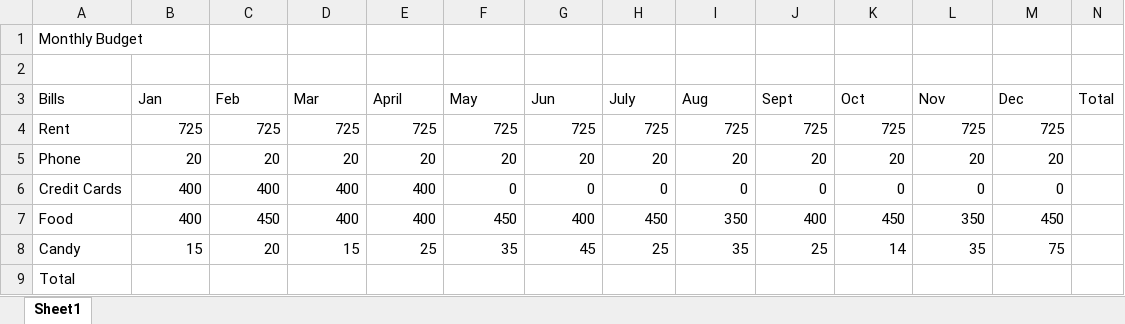
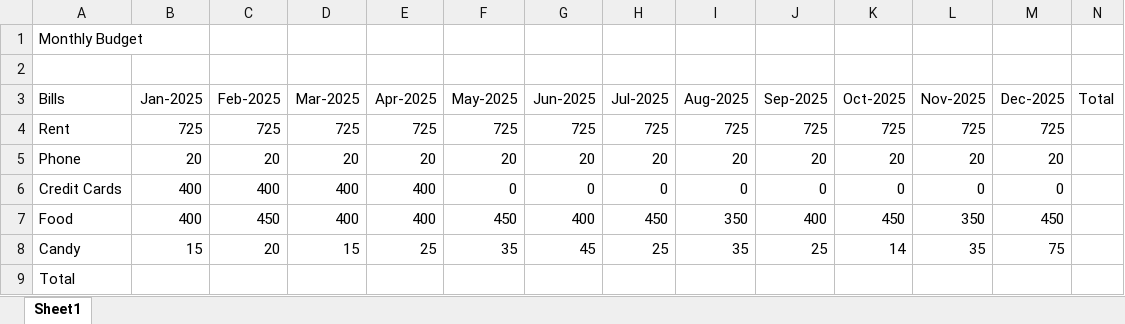
Before and after one commit to RobertoCubillaMeza/Robert-Rookie-project, an Excel workbook: Udemy Excel 101.xlsx, sheet Sheet1, drawn as a sheet; values as stored, in another font and other column widths than the file's, no borders; the diff names each change by its address in the sheet, - before the commit and + after, or states it on an @@ line.

Commit message:
Udemy Excel from beginning

```diff
--- a/Udemy Excel 101.xlsx (sheet Sheet1)
+++ b/Udemy Excel 101.xlsx (sheet Sheet1)
-B3: Jan
+B3: Jan-2025
-C3: Feb
+C3: Feb-2025
-D3: Mar
+D3: Mar-2025
-E3: April
+E3: Apr-2025
-F3: May
+F3: May-2025
-G3: Jun
+G3: Jun-2025
-H3: July
+H3: Jul-2025
-I3: Aug
+I3: Aug-2025
-J3: Sept
+J3: Sep-2025
-K3: Oct
+K3: Oct-2025
-L3: Nov
+L3: Nov-2025
-M3: Dec
+M3: Dec-2025
```
